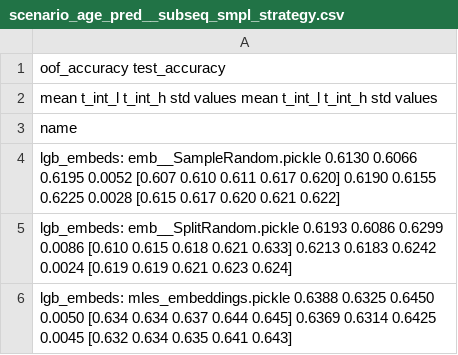
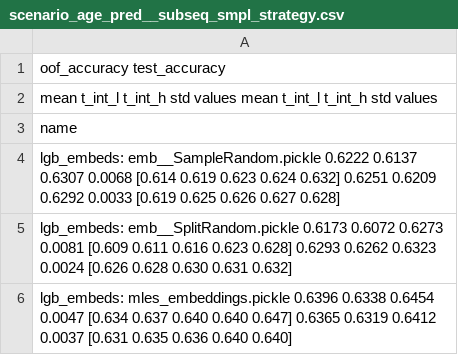
Before and after one commit to sberbank-ai-lab/pytorch-lifestream, a CSV file: experiments/scenario_age_pred/results/scenario_age_pred__subseq_smpl_strategy.csv, drawn as a sheet.

```diff
--- a/experiments/scenario_age_pred/results/scenario_age_pred__subseq_smpl_strategy.csv
+++ b/experiments/scenario_age_pred/results/scenario_age_pred__subseq_smpl_strategy.csv
@@ -3,4 +3,4 @@
 name
-lgb_embeds: emb__SampleRandom.pickle       0.6130  0.6066  0.6195 0.0052  [0.607 0.610 0.611 0.617 0.620]        0.6190  0.6155  0.6225 0.0028  [0.615 0.617 0.620 0.621 0.622]
-lgb_embeds: emb__SplitRandom.pickle        0.6193  0.6086  0.6299 0.0086  [0.610 0.615 0.618 0.621 0.633]        0.6213  0.6183  0.6242 0.0024  [0.619 0.619 0.621 0.623 0.624]
-lgb_embeds: mles_embeddings.pickle         0.6388  0.6325  0.6450 0.0050  [0.634 0.634 0.637 0.644 0.645]        0.6369  0.6314  0.6425 0.0045  [0.632 0.634 0.635 0.641 0.643]
+lgb_embeds: emb__SampleRandom.pickle       0.6222  0.6137  0.6307 0.0068  [0.614 0.619 0.623 0.624 0.632]        0.6251  0.6209  0.6292 0.0033  [0.619 0.625 0.626 0.627 0.628]
+lgb_embeds: emb__SplitRandom.pickle        0.6173  0.6072  0.6273 0.0081  [0.609 0.611 0.616 0.623 0.628]        0.6293  0.6262  0.6323 0.0024  [0.626 0.628 0.630 0.631 0.632]
+lgb_embeds: mles_embeddings.pickle         0.6396  0.6338  0.6454 0.0047  [0.634 0.637 0.640 0.640 0.647]        0.6365  0.6319  0.6412 0.0037  [0.631 0.635 0.636 0.640 0.640]
```
Also changed, not shown: experiments/scenario_age_pred/results/scenario_age_pred__encoder_types.csv, experiments/scenario_age_pred/results/scenario_age_pred__loss.csv, 43 other files.
